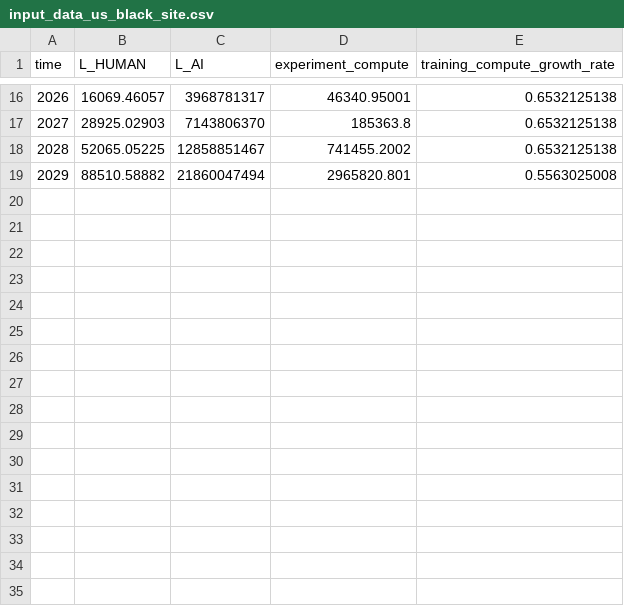
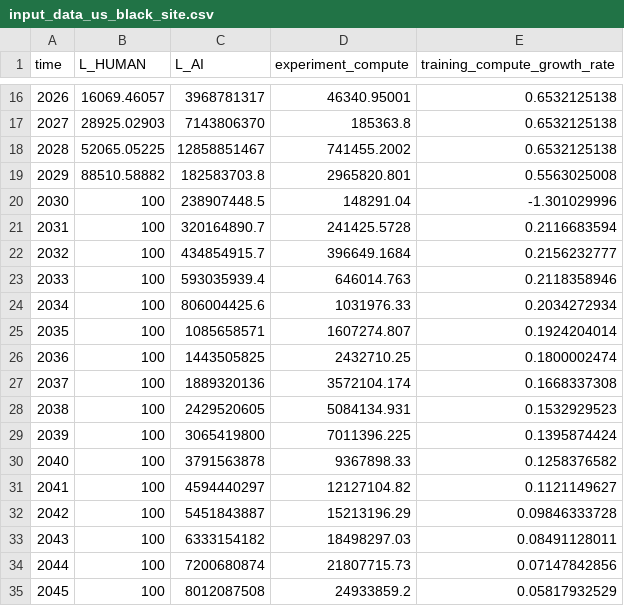
Before and after one commit to brendanhalstead/ai-progress-rates, a CSV file: input_data_us_black_site.csv, drawn as a sheet; only a part is shown, gaps mark what is left out.

Commit message:
us black site

```diff
--- a/input_data_us_black_site.csv
+++ b/input_data_us_black_site.csv
@@ -18,2 +18,18 @@ time,L_HUMAN,L_AI,experiment_compute,training_compute_growth_rate
 2028,52065.05225,12858851467,741455.2002,0.6532125138
-2029,88510.58882,21860047494,2965820.801,0.5563025008
+2029,88510.58882,182583703.8,2965820.801,0.5563025008
+2030,100,238907448.5,148291.04,-1.301029996
+2031,100,320164890.7,241425.5728,0.2116683594
+2032,100,434854915.7,396649.1684,0.2156232777
+2033,100,593035939.4,646014.763,0.2118358946
+2034,100,806004425.6,1031976.33,0.2034272934
+2035,100,1085658571,1607274.807,0.1924204014
+2036,100,1443505825,2432710.25,0.1800002474
+2037,100,1889320136,3572104.174,0.1668337308
+2038,100,2429520605,5084134.931,0.1532929523
+2039,100,3065419800,7011396.225,0.1395874424
+2040,100,3791563878,9367898.33,0.1258376582
+2041,100,4594440297,12127104.82,0.1121149627
+2042,100,5451843887,15213196.29,0.09846333728
+2043,100,6333154182,18498297.03,0.08491128011
+2044,100,7200680874,21807715.73,0.07147842856
+2045,100,8012087508,24933859.2,0.05817932529
```
